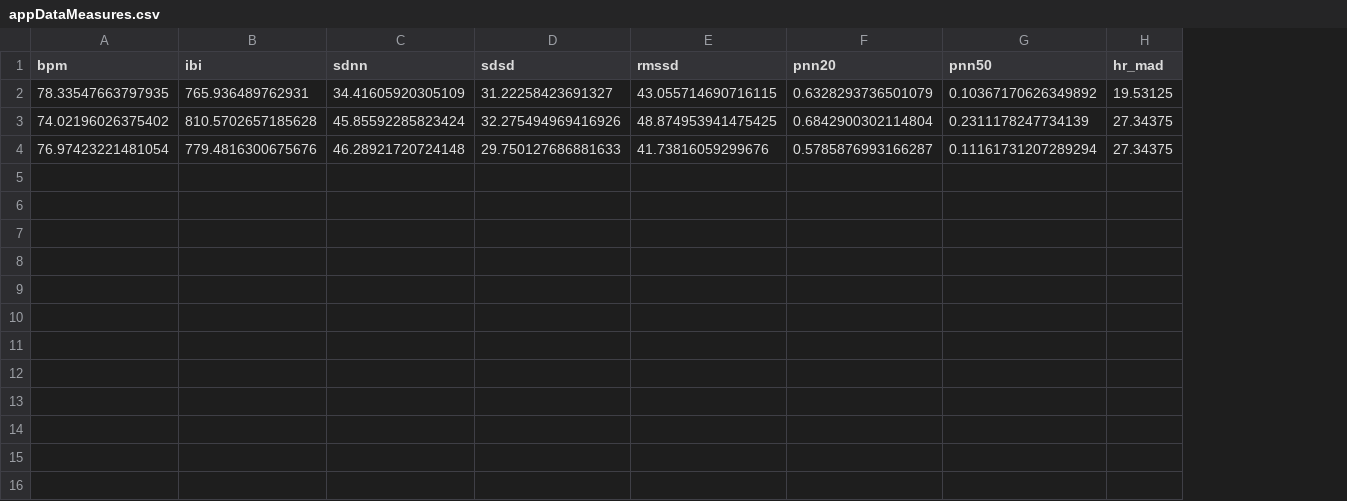
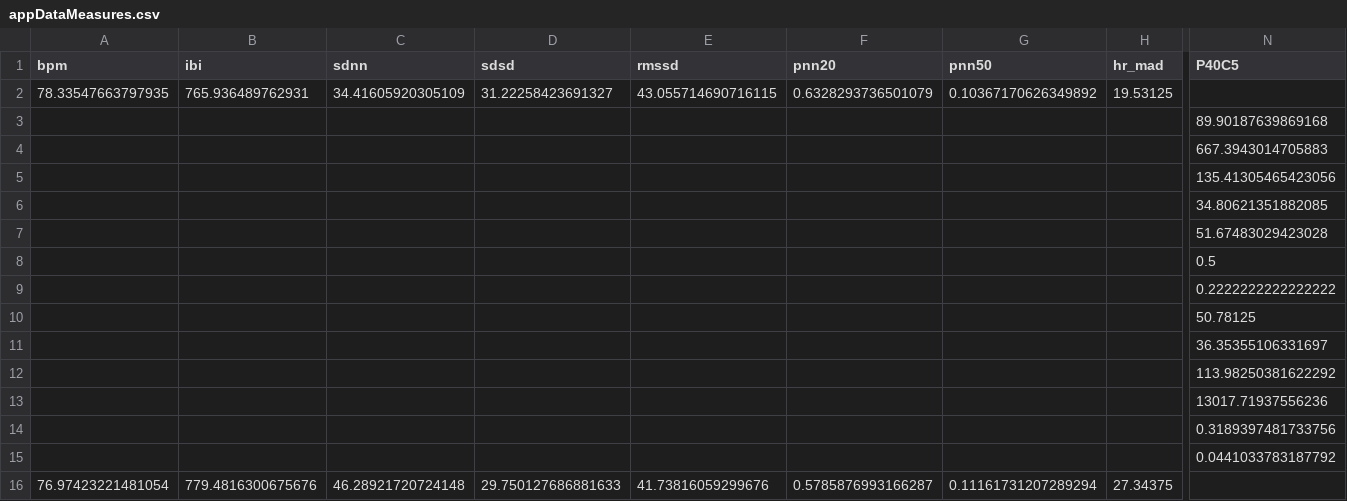
Before and after one commit to TravisCossarini/moodSwing, a CSV file: pythonModels/appDataMeasures.csv, drawn as a sheet; only a part is shown, gaps mark what is left out; rows hold the shown columns only; the diff covers the shown part only; the diff names each change by its address in the sheet, - before the commit and + after, or states it on an @@ line.

```diff
--- a/pythonModels/appDataMeasures.csv
+++ b/pythonModels/appDataMeasures.csv
+column N (P40C5), row 3: 89.90187639869168
-A3 (bpm): 74.02196026375402
+A3 (bpm): (empty)
-B3 (ibi): 810.5702657185628
+B3 (ibi): (empty)
-C3 (sdnn): 45.85592285823424
+C3 (sdnn): (empty)
-D3 (sdsd): 32.275494969416926
+D3 (sdsd): (empty)
-E3 (rmssd): 48.874953941475425
+E3 (rmssd): (empty)
-F3 (pnn20): 0.6842900302114804
+F3 (pnn20): (empty)
-G3 (pnn50): 0.2311178247734139
+G3 (pnn50): (empty)
-H3 (hr_mad): 27.34375
+H3 (hr_mad): (empty)
+row 4:  |  |  |  |  |  |  |  | 667.3943014705883
+row 5:  |  |  |  |  |  |  |  | 135.41305465423056
+row 6:  |  |  |  |  |  |  |  | 34.80621351882085
+row 7:  |  |  |  |  |  |  |  | 51.67483029423028
+row 8:  |  |  |  |  |  |  |  | 0.5
+row 9:  |  |  |  |  |  |  |  | 0.2222222222222222
+row 10:  |  |  |  |  |  |  |  | 50.78125
+row 11:  |  |  |  |  |  |  |  | 36.35355106331697
+row 12:  |  |  |  |  |  |  |  | 113.98250381622292
+row 13:  |  |  |  |  |  |  |  | 13017.71937556236
+row 14:  |  |  |  |  |  |  |  | 0.3189397481733756
+row 15:  |  |  |  |  |  |  |  | 0.0441033783187792
```
Also changed, not shown: 5 edited cells elsewhere in this file, 2 other files.
